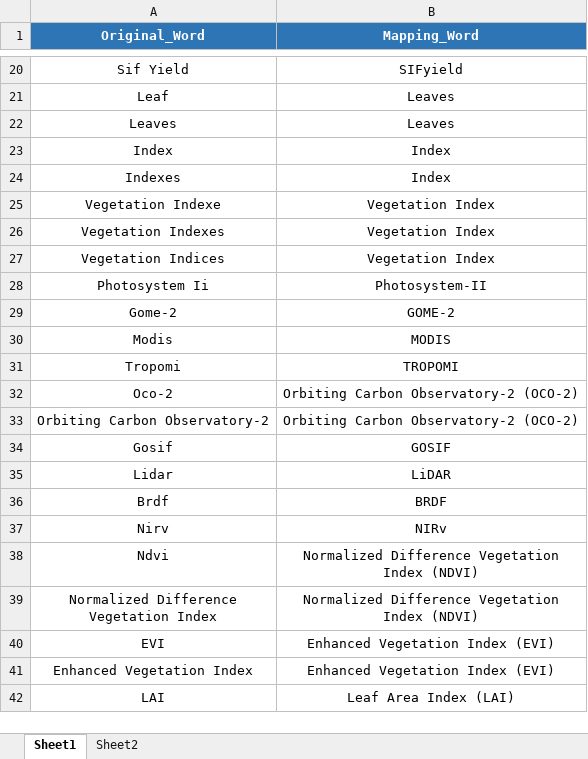
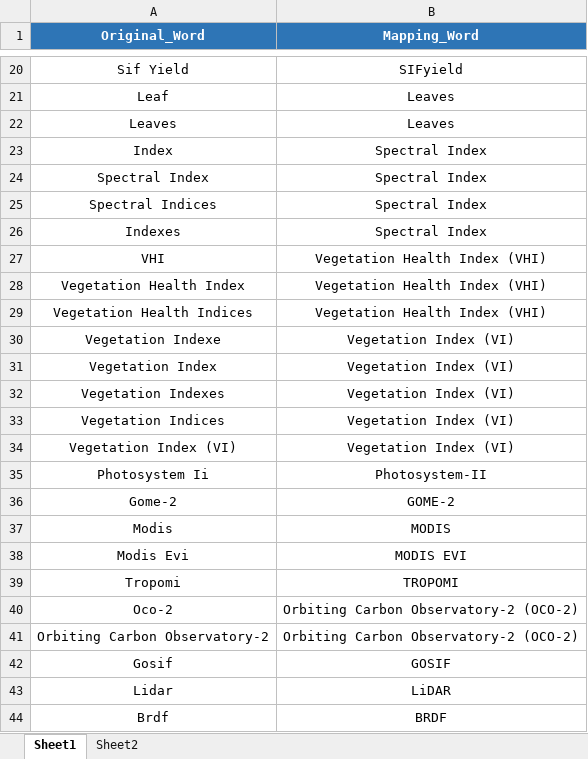
Before and after one commit to gis-xh/essay-auto-analysis, an Excel workbook: data/input/related_terms.xlsx, sheet Sheet1, drawn as a sheet; only a part is shown, gaps mark what is left out; the shorter side is filled out with more unchanged rows; values as stored, in another font and other column widths than the file's, no borders; addresses are those after the commit; the diff covers the shown part only; the diff names each change by its address in the sheet, - before the commit and + after, or states it on an @@ line.

```diff
--- a/data/input/related_terms.xlsx (sheet Sheet1)
+++ b/data/input/related_terms.xlsx (sheet Sheet1)
-B23 (Mapping_Word): Index
+B23 (Mapping_Word): Spectral Index
+row 24: Spectral Index | Spectral Index
+row 25: Spectral Indices | Spectral Index
-B26 (Mapping_Word): Index
+B26 (Mapping_Word): Spectral Index
+row 27: VHI | Vegetation Health Index (VHI)
+row 28: Vegetation Health Index | Vegetation Health Index (VHI)
+row 29: Vegetation Health Indices | Vegetation Health Index (VHI)
-B30 (Mapping_Word): Vegetation Index
+B30 (Mapping_Word): Vegetation Index (VI)
+row 31: Vegetation Index | Vegetation Index (VI)
-B32:B33 (Mapping_Word): Vegetation Index
+B32:B33 (Mapping_Word): Vegetation Index (VI)
+row 34: Vegetation Index (VI) | Vegetation Index (VI)
+row 38: Modis Evi | MODIS EVI
```
Also changed, not shown: 53 added rows elsewhere in this sheet, 3 other files.
